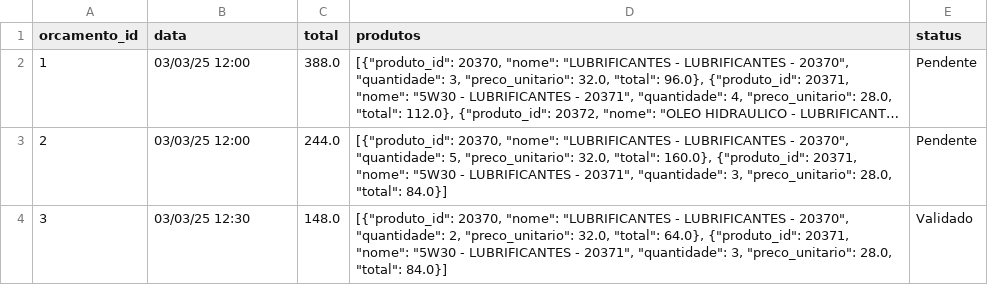
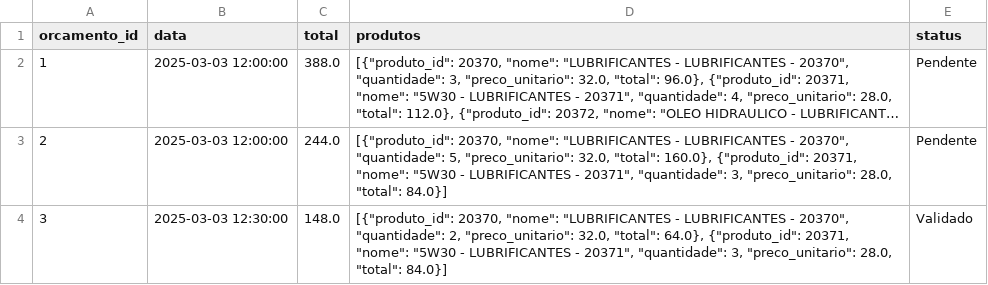
Before and after one commit to Degan906/Estoque2, a CSV file: orcamentos.csv, drawn as a sheet; long unchanged cells end in …; the diff names each change by its address in the sheet, - before the commit and + after, or states it on an @@ line.

Commit message:
Atualizando orcamentos.csv

```diff
--- a/orcamentos.csv
+++ b/orcamentos.csv
-B2:B3 (data): 03/03/25 12:00
+B2:B3 (data): 2025-03-03 12:00:00
-B4 (data): 03/03/25 12:30
+B4 (data): 2025-03-03 12:30:00
```
